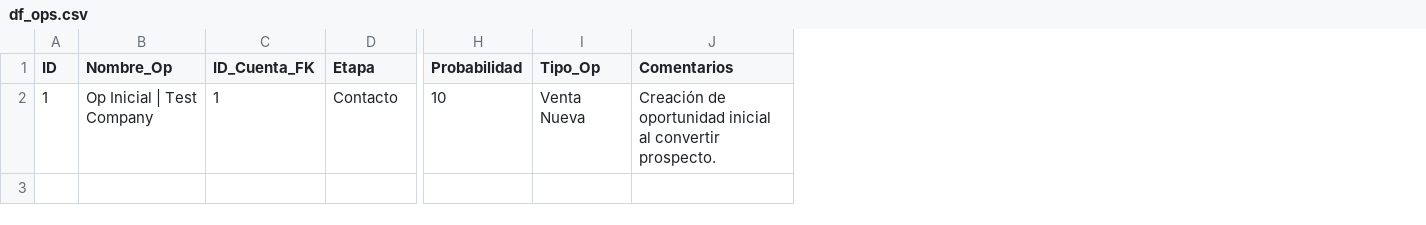
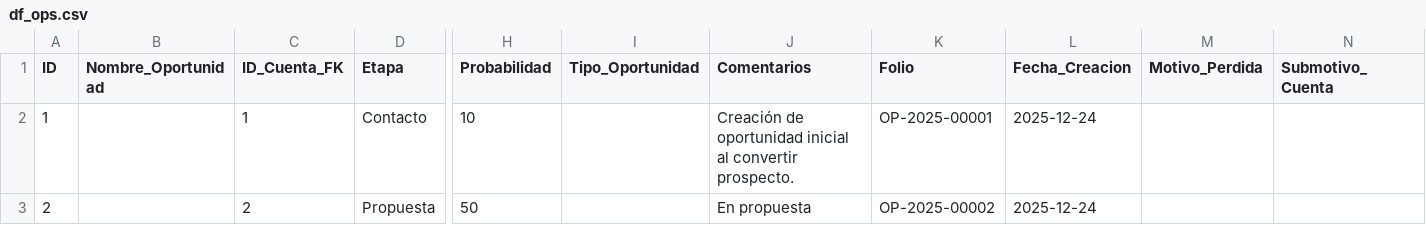
Before and after one commit to md534u/EliteService_EnterpriseCRM, a CSV file: backend/crm_data/df_ops.csv, drawn as a sheet; only a part is shown, gaps mark what is left out; removed rows and columns are numbered as before the commit, all else as after; rows hold the shown columns only; the diff names each change by its address in the sheet, - before the commit and + after, or states it on an @@ line.

```diff
--- a/backend/crm_data/df_ops.csv
+++ b/backend/crm_data/df_ops.csv
-column B (Nombre_Op), row 2: Op Inicial | Test Company
+column B (Nombre_Oportunidad), empty
-column I (Tipo_Op), row 2: Venta Nueva
+column I (Tipo_Oportunidad), empty
+column K (Folio), row 2: OP-2025-00001
+column L (Fecha_Creacion), row 2: 2025-12-24
+column M (Motivo_Perdida), empty
+column N (Submotivo_Cuenta), empty
+row 3: 2 |  | 2 | Propuesta | 50 |  | En propuesta | OP-2025-00002 | 2025-12-24
```
Also changed, not shown: backend/crm_data/df_leads.csv, 27 other files.
